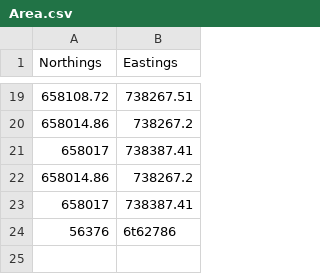
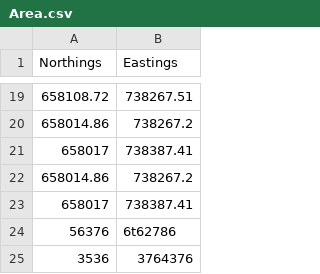
Before and after one commit to martin0244/MartinActualProject, a CSV file: Area.csv, drawn as a sheet; only a part is shown, gaps mark what is left out; the diff names each change by its address in the sheet, - before the commit and + after, or states it on an @@ line.

Commit message:
Second entry

```diff
--- a/Area.csv
+++ b/Area.csv
+row 25: 3536 | 3764376
```
